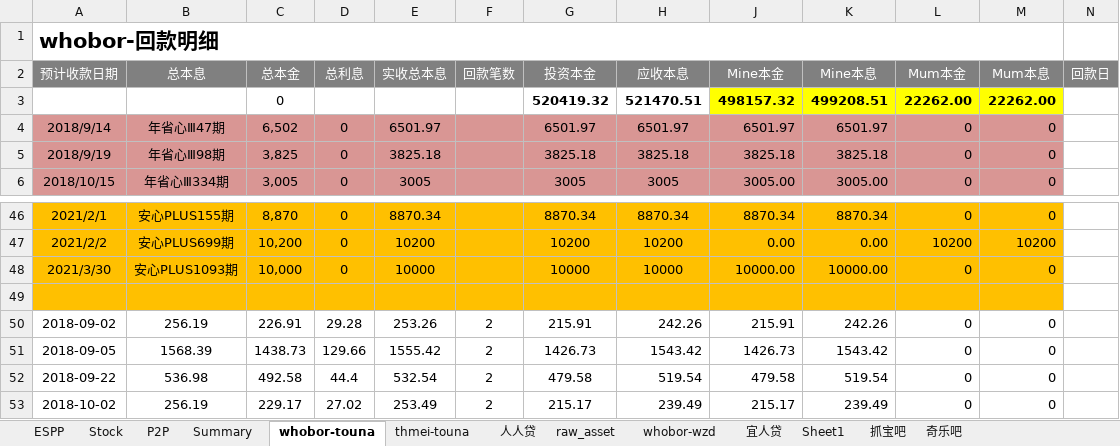
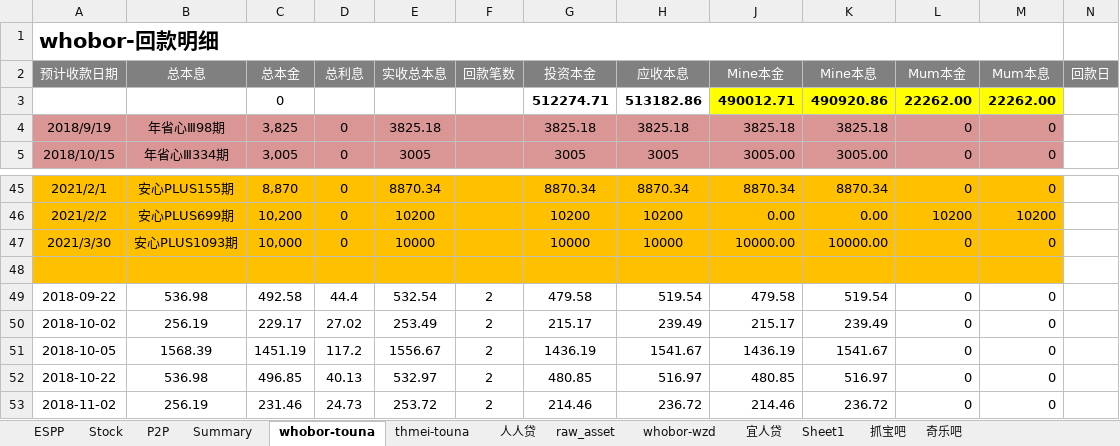
Before and after one commit to berniehu/Investment, an Excel workbook: HighRiskInvestment.xlsx, sheet whobor-touna, drawn as a sheet; only a part is shown, gaps mark what is left out; the shorter side is filled out with more unchanged rows; values as stored, in another font and other column widths than the file's, no borders; removed rows and columns are numbered as before the commit, all else as after; the diff names each change by its address in the sheet, - before the commit and + after, or states it on an @@ line.

```diff
--- a/HighRiskInvestment.xlsx (sheet whobor-touna)
+++ b/HighRiskInvestment.xlsx (sheet whobor-touna)
-row 3:  |  | 0 |  |  |  | 520419.32 | 521470.51 | 498157.32 | 499208.51 | 22262.00 | 22262.00
-row 4: 2018/9/14 | 年省心Ⅲ47期 | 6,502 | 0 | 6501.97 |  | 6501.97 | 6501.97 | 6501.97 | 6501.97 | 0 | 0
+row 3:  |  | 0 |  |  |  | 512274.71 | 513182.86 | 490012.71 | 490920.86 | 22262.00 | 22262.00
-row 50: 2018-09-02 | 256.19 | 226.91 | 29.28 | 253.26 | 2 | 215.91 | 242.26 | 215.91 | 242.26 | 0 | 0
-row 51: 2018-09-05 | 1568.39 | 1438.73 | 129.66 | 1555.42 | 2 | 1426.73 | 1543.42 | 1426.73 | 1543.42 | 0 | 0
```
Also changed, not shown: sheet raw_asset, sheet Summary, sheet thmei-touna, sheet P2P, sheet 人人贷, formulas that keep their value, hidden cells, charts or pictures, Asset.xlsx.
